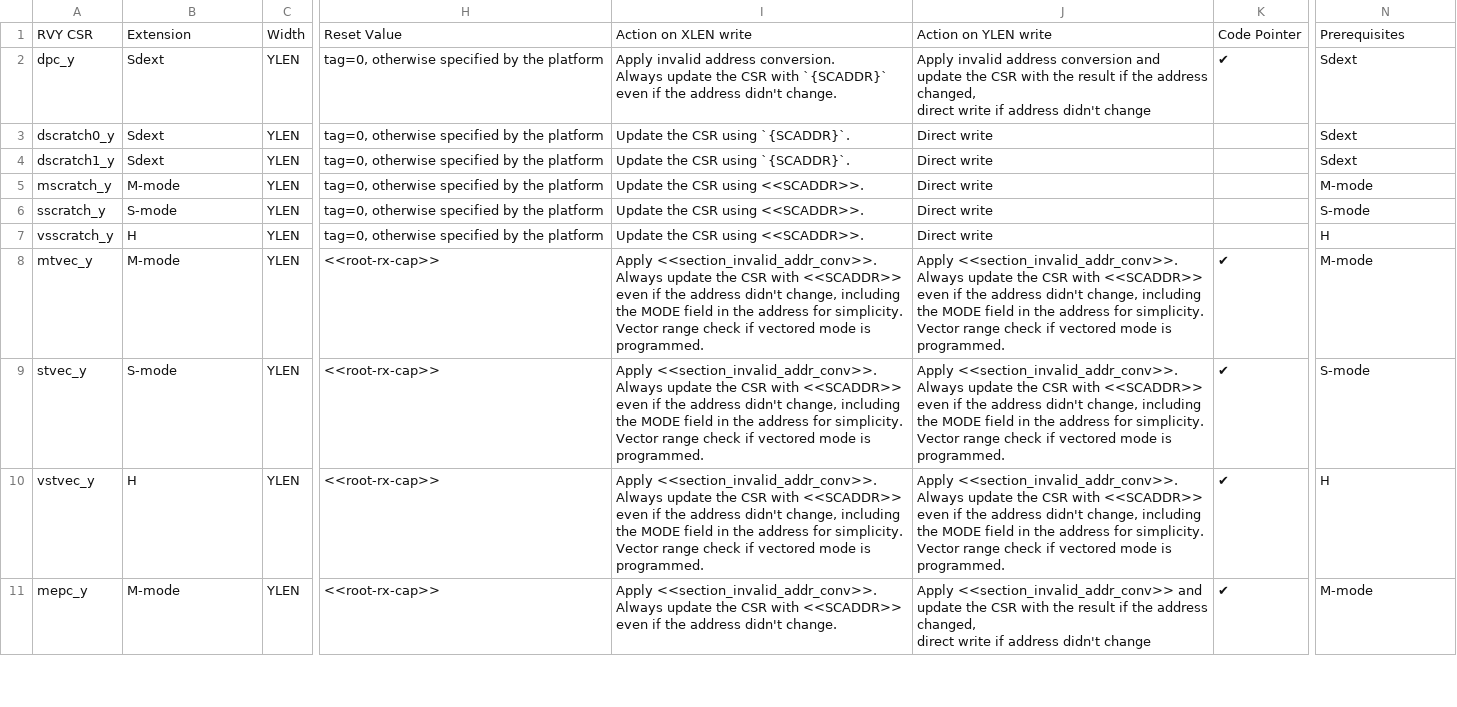
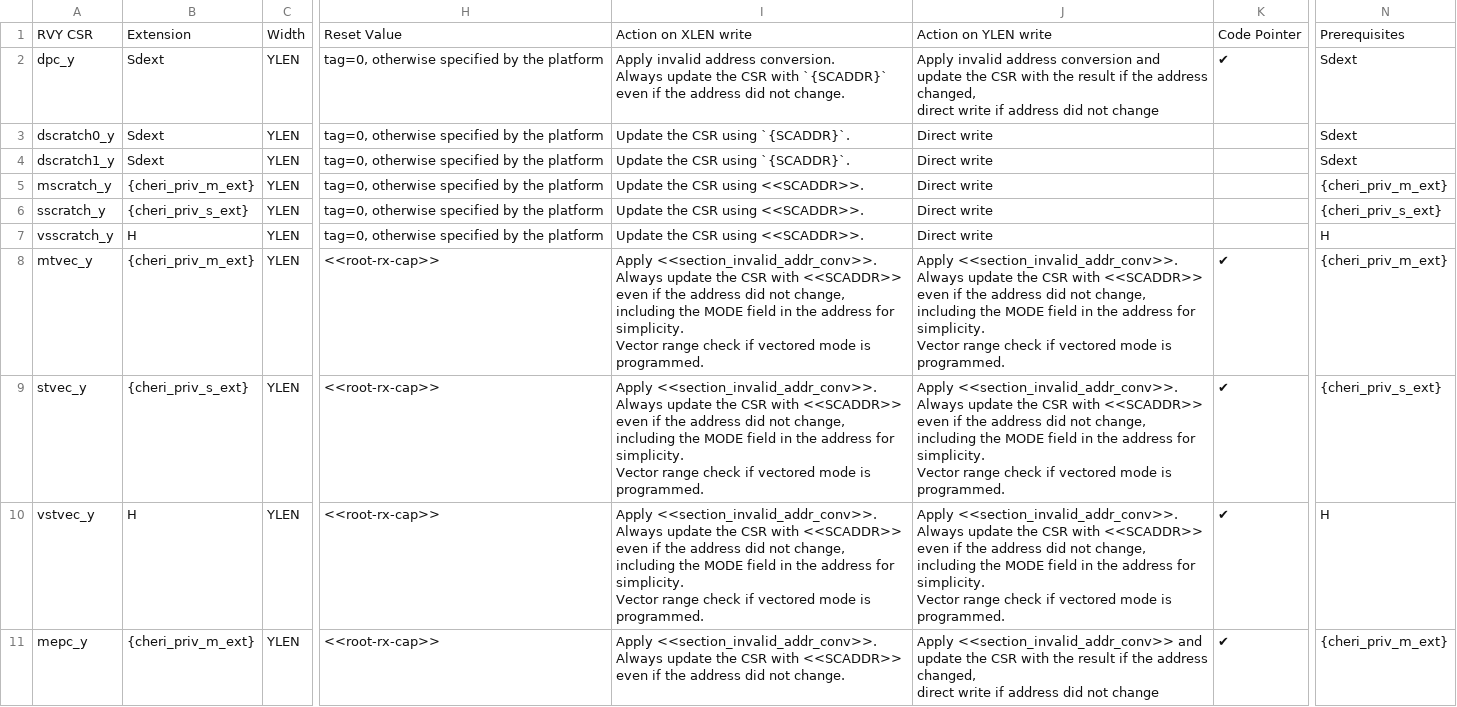
Before and after one commit to riscv/riscv-cheri, a CSV file: src/cheri/csv/CHERI_CSR.csv, drawn as a sheet; only a part is shown, gaps mark what is left out; the diff covers the shown part only; the diff names each change by its address in the sheet, - before the commit and + after, or states it on an @@ line.

```diff
--- a/src/cheri/csv/CHERI_CSR.csv
+++ b/src/cheri/csv/CHERI_CSR.csv
-I2: …the address didn't change.
+I2: …the address did not change.
-J2: …if address didn't change
+J2: …if address did not change
-B5: M-mode
+B5: {cheri_priv_m_ext}
-N5: M-mode
+N5: {cheri_priv_m_ext}
-B6: S-mode
+B6: {cheri_priv_s_ext}
-N6: S-mode
+N6: {cheri_priv_s_ext}
-B8: M-mode
+B8: {cheri_priv_m_ext}
-I8:I10: …the address didn't change, including…
+I8:I10: …the address did not change, including…
-J8:J10: …the address didn't change, including…
+J8:J10: …the address did not change, including…
-N8: M-mode
+N8: {cheri_priv_m_ext}
-B9: S-mode
+B9: {cheri_priv_s_ext}
-N9: S-mode
+N9: {cheri_priv_s_ext}
-B11: M-mode
+B11: {cheri_priv_m_ext}
-I11: …the address didn't change.
+I11: …the address did not change.
-J11: …if address didn't change
+J11: …if address did not change
-N11: M-mode
+N11: {cheri_priv_m_ext}
```
Also changed, not shown: 16 edited cells elsewhere in this file, 39 other files.
